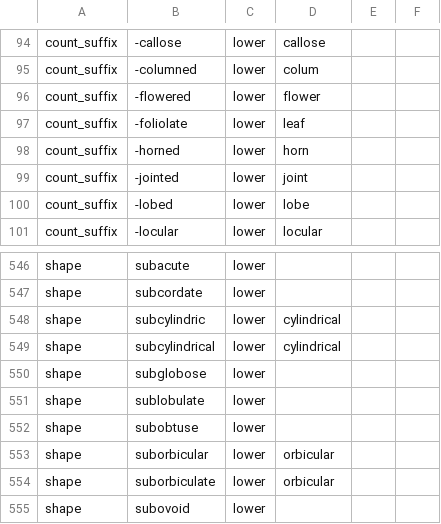
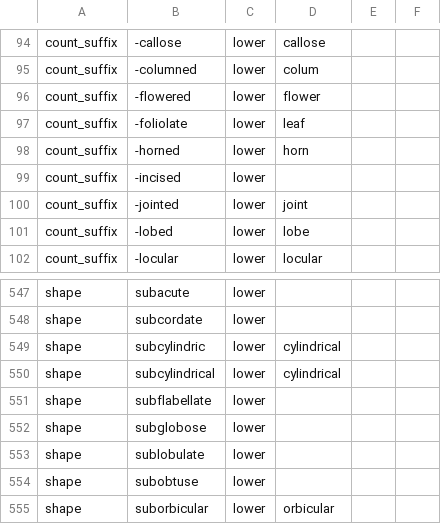
Before and after one commit to rafelafrance/traiter_efloras, a CSV file: src/vocabulary/terms.csv, drawn as a sheet; only a part is shown, gaps mark what is left out; the shorter side is filled out with more unchanged rows; the diff names each change by its address in the sheet, - before the commit and + after, or states it on an @@ line.

```diff
--- a/src/vocabulary/terms.csv
+++ b/src/vocabulary/terms.csv
+row 99: count_suffix | -incised | lower
+row 551: shape | subflabellate | lower
```
Also changed, not shown: 3 other files.
